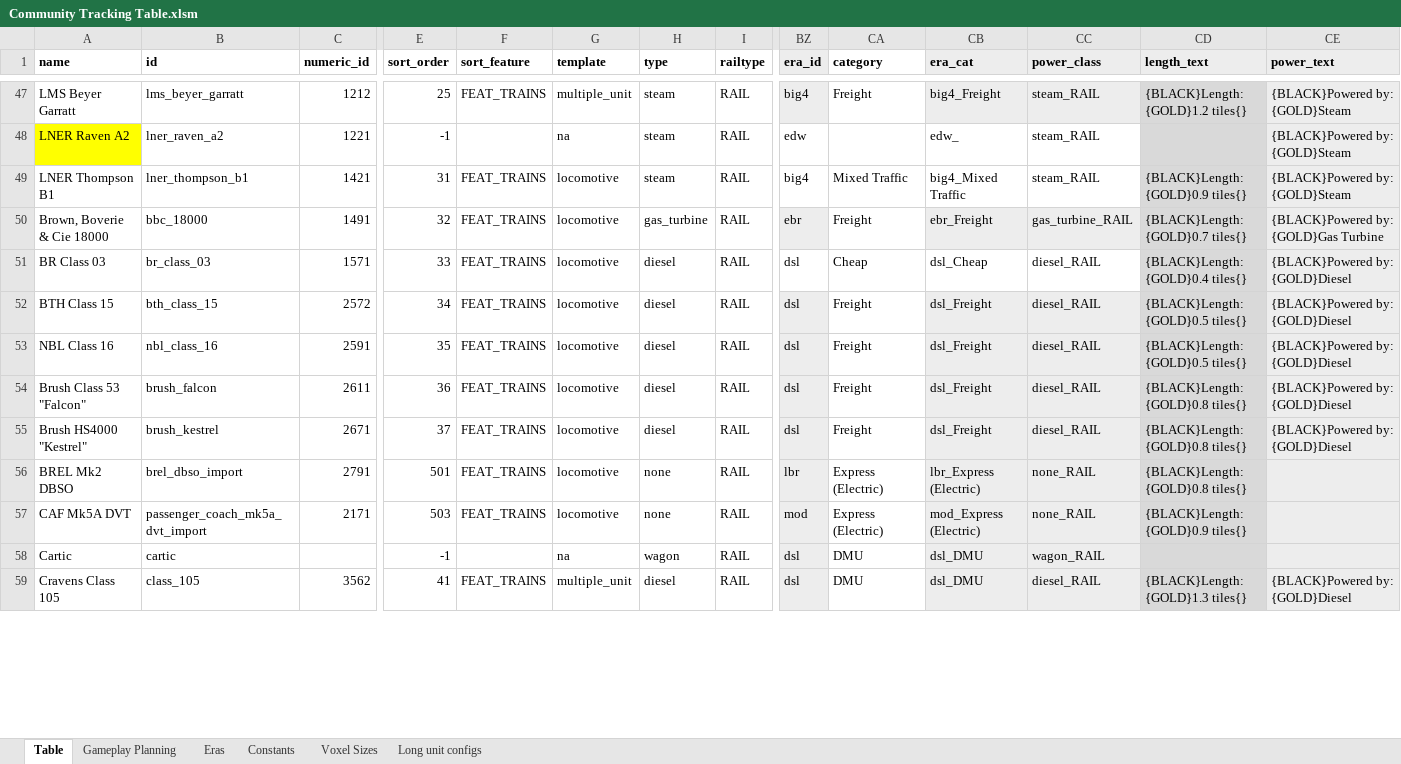
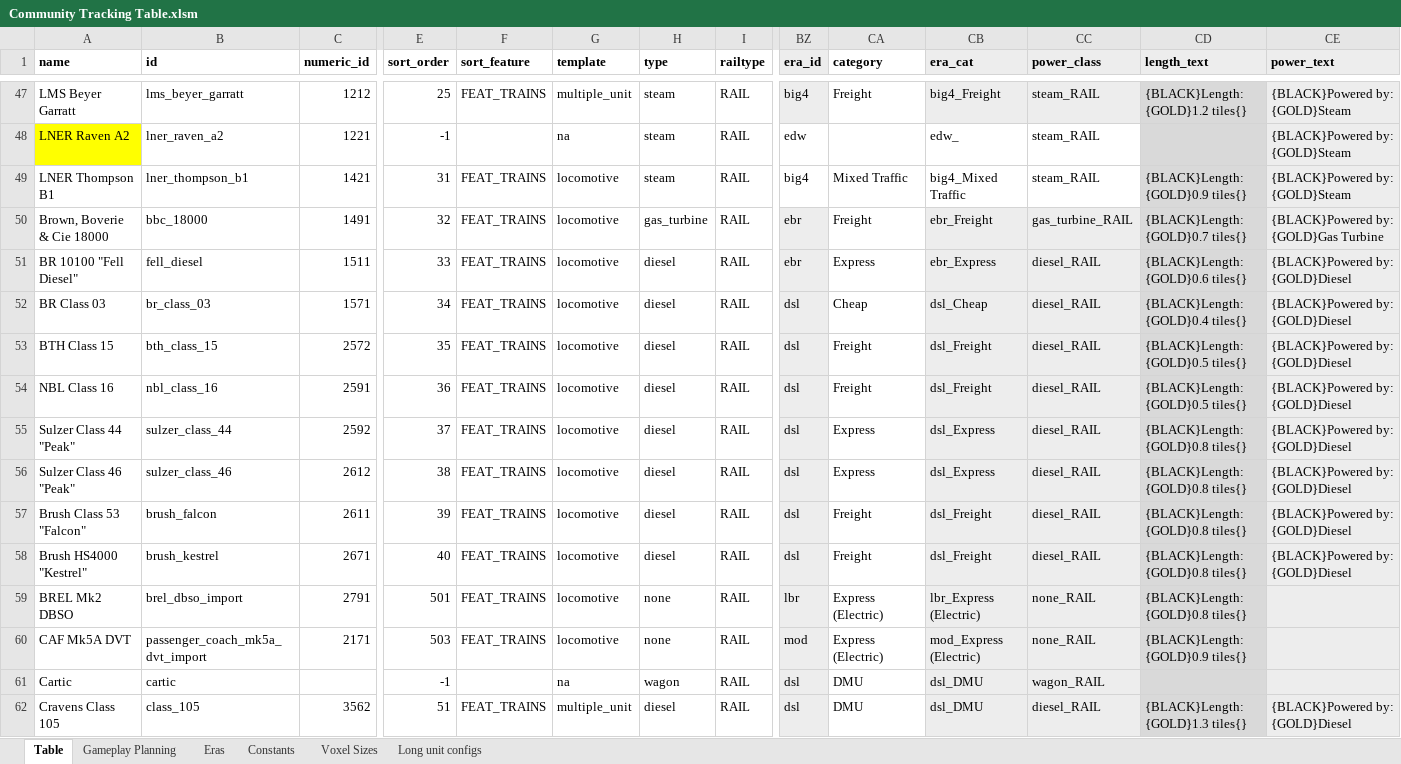
Before and after one commit to mattkimber/timberwolfs_trains, an Excel workbook: Community Tracking Table.xlsm, sheet Table, drawn as a sheet; only a part is shown, gaps mark what is left out; values as stored, in another font and other column widths than the file's, no borders; conditional formats not drawn; addresses are those after the commit; rows hold the shown columns only; the diff covers the shown part only; the diff names each change by its address in the sheet, - before the commit and + after, or states it on an @@ line.

```diff
--- a/Community Tracking Table.xlsm (sheet Table)
+++ b/Community Tracking Table.xlsm (sheet Table)
+row 51: BR 10100 "Fell Diesel" | fell_diesel | 1511 | 33 | FEAT_TRAINS | locomotive | diesel | RAIL | ebr | Express | ebr_Express | diesel_RAIL | {BLACK}Length: {GOLD}0.6 tiles{} | {BLACK}Powered by: {GOLD}Diesel
-E52 (sort_order): 33
+E52 (sort_order): 34
-BZ52 fill: none
+BZ52 fill: #EDEDED
-CB52:CC52 fill: none
+CB52:CC52 fill: #EDEDED
-E53 (sort_order): 34
+E53 (sort_order): 35
-E54 (sort_order): 35
+E54 (sort_order): 36
+row 55: Sulzer Class 44 "Peak" | sulzer_class_44 | 2592 | 37 | FEAT_TRAINS | locomotive | diesel | RAIL | dsl | Express | dsl_Express | diesel_RAIL | {BLACK}Length: {GOLD}0.8 tiles{} | {BLACK}Powered by: {GOLD}Diesel
+row 56: Sulzer Class 46 "Peak" | sulzer_class_46 | 2612 | 38 | FEAT_TRAINS | locomotive | diesel | RAIL | dsl | Express | dsl_Express | diesel_RAIL | {BLACK}Length: {GOLD}0.8 tiles{} | {BLACK}Powered by: {GOLD}Diesel
-E57 (sort_order): 36
+E57 (sort_order): 39
-E58 (sort_order): 37
+E58 (sort_order): 40
-E62 (sort_order): 41
+E62 (sort_order): 51
```
Also changed, not shown: 11 edited cells elsewhere in this sheet, sheet Gameplay Planning, formulas that keep their value, hidden cells, Tracking Table.xlsm, 18 other files.
